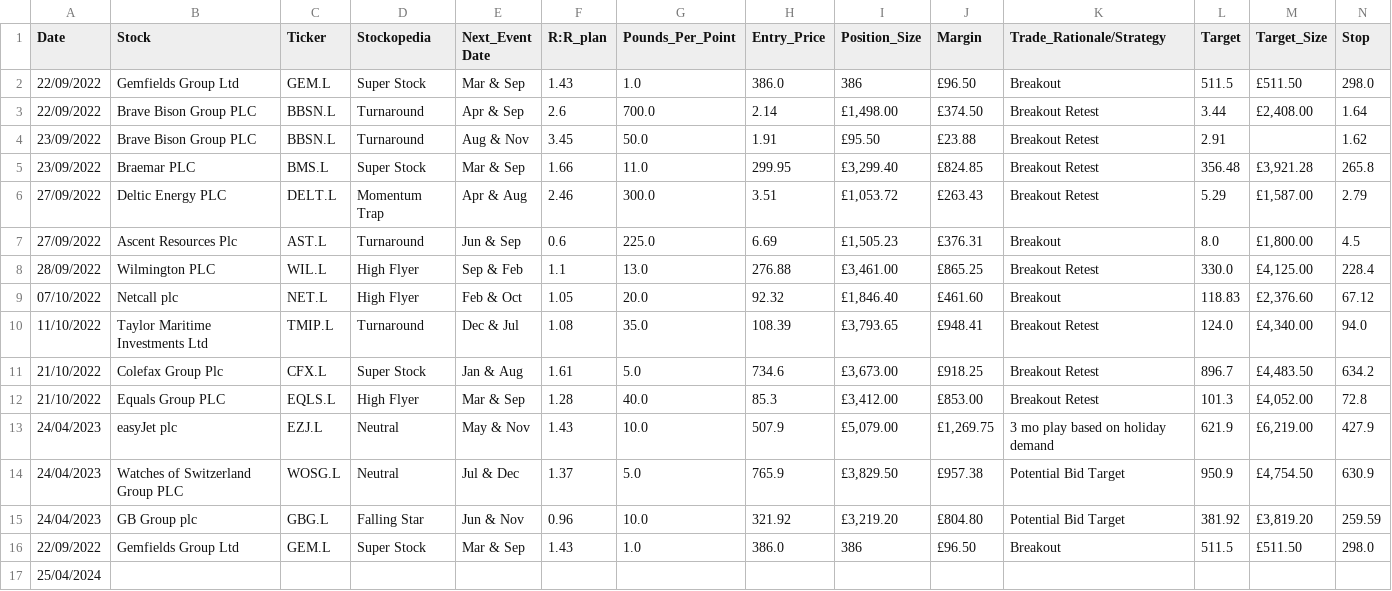
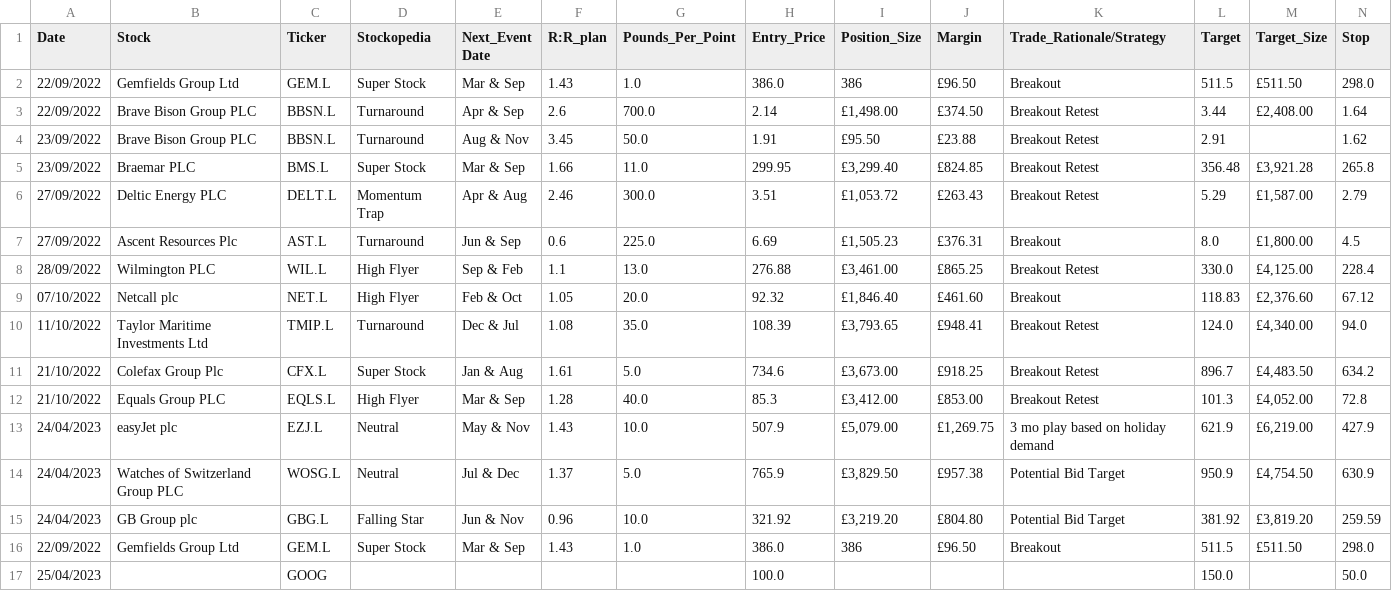
Before and after one commit to seemayer/Trading-Journal, a CSV file: data.csv, drawn as a sheet; only a part is shown; removed rows and columns are numbered as before the commit, all else as after; rows hold the shown columns only; the diff names each change by its address in the sheet, - before the commit and + after, or states it on an @@ line.

```diff
--- a/data.csv
+++ b/data.csv
-row 17: 25/04/2024
+row 17: 25/04/2023 |  | GOOG |  |  |  |  | 100.0 |  |  |  | 150.0 |  | 50.0
```
Also changed, not shown: 4 other files.
